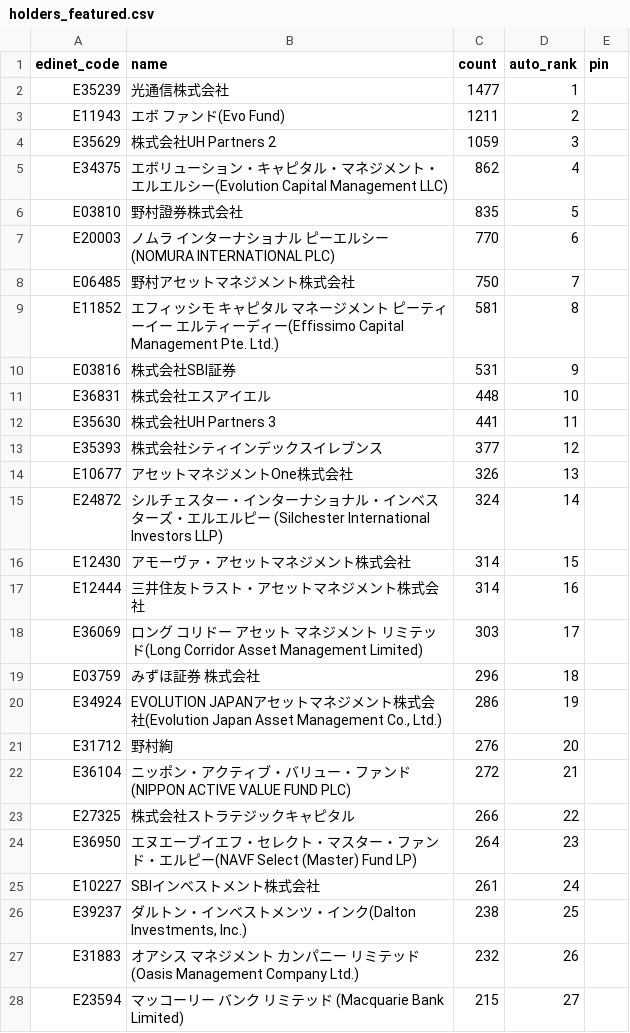
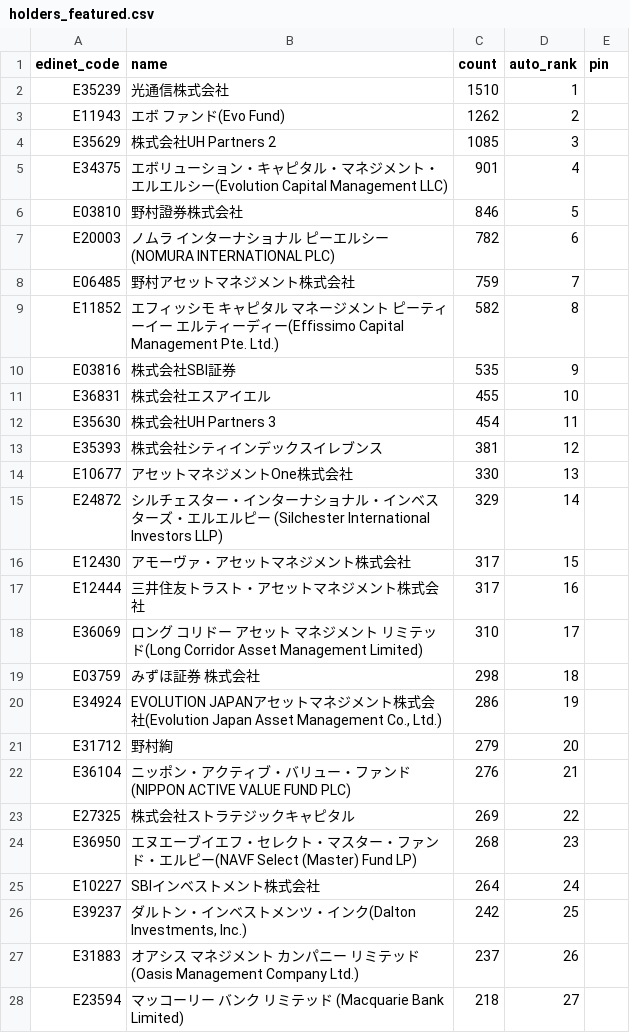
Before and after one commit to oo12takemaru-create/stock-trading-, a CSV file: data/holders_featured.csv, drawn as a sheet; only a part is shown; the diff covers the shown part only.

```diff
--- a/data/holders_featured.csv
+++ b/data/holders_featured.csv
@@ -1,28 +1,28 @@
 edinet_code,name,count,auto_rank,pin
-E35239,光通信株式会社,1477,1,
-E11943,エボ ファンド(Evo Fund),1211,2,
-E35629,株式会社UH Partners 2,1059,3,
-E34375,エボリューション・キャピタル・マネジメント・エルエルシー(Evolution Capital Management LLC),862,4,
-E03810,野村證券株式会社,835,5,
-E20003,ノムラ インターナショナル ピーエルシー(NOMURA INTERNATIONAL PLC),770,6,
-E06485,野村アセットマネジメント株式会社,750,7,
-E11852,エフィッシモ キャピタル マネージメント ピーティーイー エルティーディー(Effissimo Capital Management Pte. Ltd.),581,8,
-E03816,株式会社SBI証券,531,9,
-E36831,株式会社エスアイエル,448,10,
-E35630,株式会社UH Partners 3,441,11,
-E35393,株式会社シティインデックスイレブンス,377,12,
-E10677,アセットマネジメントOne株式会社,326,13,
-E24872,シルチェスター・インターナショナル・インベスターズ・エルエルピー (Silchester International Investors LLP),324,14,
-E12430,アモーヴァ・アセットマネジメント株式会社,314,15,
-E12444,三井住友トラスト・アセットマネジメント株式会社,314,16,
-E36069,ロング コリドー アセット マネジメント リミテッド(Long Corridor Asset Management Limited),303,17,
-E03759,みずほ証券 株式会社,296,18,
+E35239,光通信株式会社,1510,1,
+E11943,エボ ファンド(Evo Fund),1262,2,
+E35629,株式会社UH Partners 2,1085,3,
+E34375,エボリューション・キャピタル・マネジメント・エルエルシー(Evolution Capital Management LLC),901,4,
+E03810,野村證券株式会社,846,5,
+E20003,ノムラ インターナショナル ピーエルシー(NOMURA INTERNATIONAL PLC),782,6,
+E06485,野村アセットマネジメント株式会社,759,7,
+E11852,エフィッシモ キャピタル マネージメント ピーティーイー エルティーディー(Effissimo Capital Management Pte. Ltd.),582,8,
+E03816,株式会社SBI証券,535,9,
+E36831,株式会社エスアイエル,455,10,
+E35630,株式会社UH Partners 3,454,11,
+E35393,株式会社シティインデックスイレブンス,381,12,
+E10677,アセットマネジメントOne株式会社,330,13,
+E24872,シルチェスター・インターナショナル・インベスターズ・エルエルピー (Silchester International Investors LLP),329,14,
+E12430,アモーヴァ・アセットマネジメント株式会社,317,15,
+E12444,三井住友トラスト・アセットマネジメント株式会社,317,16,
+E36069,ロング コリドー アセット マネジメント リミテッド(Long Corridor Asset Management Limited),310,17,
+E03759,みずほ証券 株式会社,298,18,
 E34924,"EVOLUTION JAPANアセットマネジメント株式会社(Evolution Japan Asset Management Co., Ltd.)",286,19,
-E31712,野村絢,276,20,
-E36104,ニッポン・アクティブ・バリュー・ファンド(NIPPON ACTIVE VALUE FUND PLC),272,21,
-E27325,株式会社ストラテジックキャピタル,266,22,
-E36950,エヌエーブイエフ・セレクト・マスター・ファンド・エルピー(NAVF Select (Master) Fund LP),264,23,
-E10227,SBIインベストメント株式会社,261,24,
-E39237,"ダルトン・インベストメンツ・インク(Dalton Investments, Inc.)",238,25,
-E31883,オアシス マネジメント カンパニー リミテッド(Oasis Management Company Ltd.),232,26,
-E23594,マッコーリー バンク リミテッド (Macquarie Bank Limited),215,27,
+E31712,野村絢,279,20,
+E36104,ニッポン・アクティブ・バリュー・ファンド(NIPPON ACTIVE VALUE FUND PLC),276,21,
+E27325,株式会社ストラテジックキャピタル,269,22,
+E36950,エヌエーブイエフ・セレクト・マスター・ファンド・エルピー(NAVF Select (Master) Fund LP),268,23,
+E10227,SBIインベストメント株式会社,264,24,
+E39237,"ダルトン・インベストメンツ・インク(Dalton Investments, Inc.)",242,25,
+E31883,オアシス マネジメント カンパニー リミテッド(Oasis Management Company Ltd.),237,26,
+E23594,マッコーリー バンク リミテッド (Macquarie Bank Limited),218,27,
```
Also changed, not shown: 5 added rows, 5 removed rows and 23 edited cells elsewhere in this file, 2 other files.
